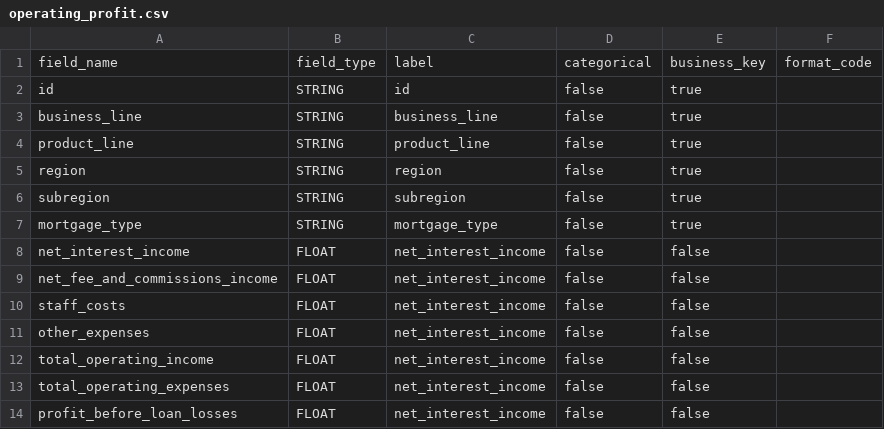
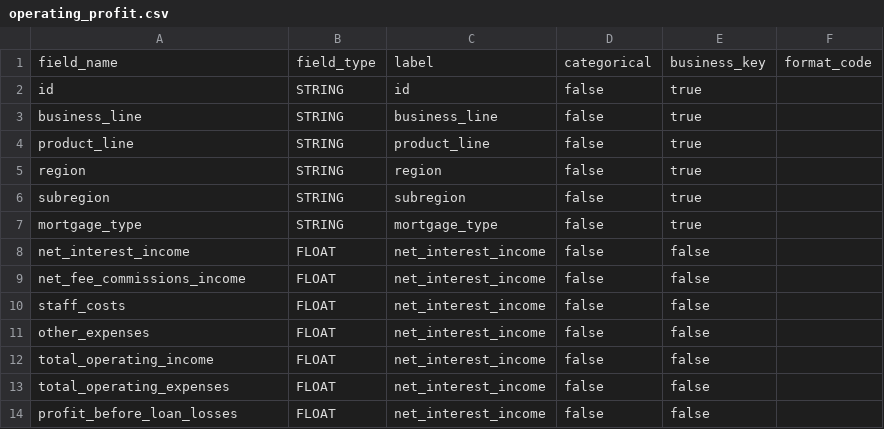
Before and after one commit to MikeG27/acc_models, a CSV file: src/schemas/operating_profit.csv, drawn as a sheet.

```diff
--- a/src/schemas/operating_profit.csv
+++ b/src/schemas/operating_profit.csv
@@ -8,3 +8,3 @@ mortgage_type, STRING, mortgage_type, false, true
 net_interest_income, FLOAT, net_interest_income, false, false
-net_fee_and_commissions_income, FLOAT, net_interest_income, false, false
+net_fee_commissions_income, FLOAT, net_interest_income, false, false
 staff_costs, FLOAT, net_interest_income, false, false
```
Also changed, not shown: src/schemas/total_income.csv, 1 other file.
